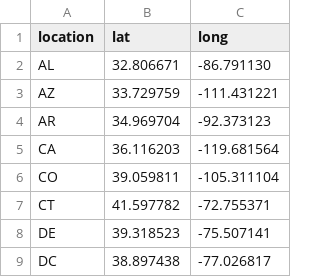
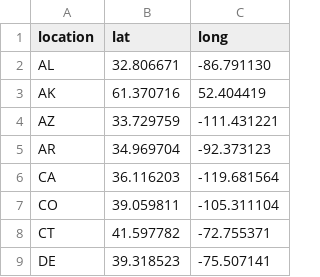
Before and after one commit to HackTJ2020/COVID-19Map, a CSV file: csvFiles/states.csv, drawn as a sheet; only a part is shown; the shorter side is filled out with more unchanged rows.

Commit message:
Update states.csv

```diff
--- a/csvFiles/states.csv
+++ b/csvFiles/states.csv
@@ -2,2 +2,3 @@ location, lat, long
 "AL",32.806671,-86.791130
+"AK",61.370716,52.404419
 "AZ",33.729759,-111.431221
```
